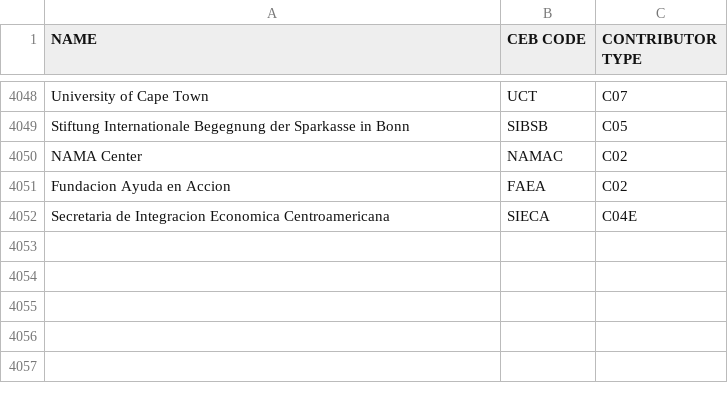
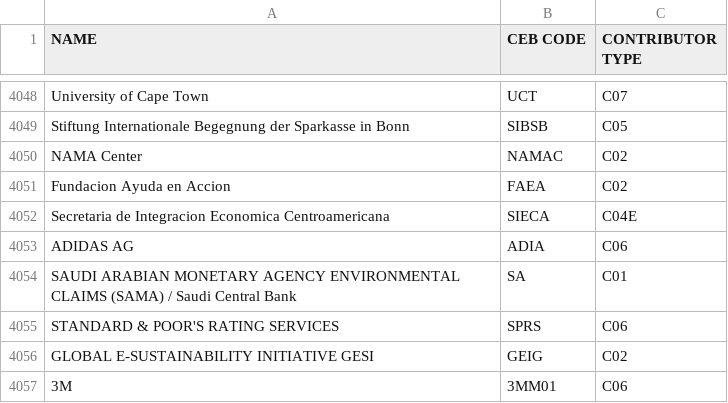
Before and after one commit to CEB-HLCM/FS-Public-Codes, a CSV file: DONORS.csv, drawn as a sheet; only a part is shown, gaps mark what is left out.

Commit message:
Updated DONORS

```diff
--- a/DONORS.csv
+++ b/DONORS.csv
@@ -4054 +4054,6 @@ Fundacion Ayuda en Accion,FAEA,C02
 Secretaria de Integracion Economica Centroamericana,SIECA,C04E
+ADIDAS AG,ADIA,C06
+SAUDI ARABIAN MONETARY AGENCY ENVIRONMENTAL CLAIMS (SAMA) / Saudi Central Bank,SA,C01
+STANDARD & POOR'S RATING SERVICES,SPRS,C06
+GLOBAL E-SUSTAINABILITY INITIATIVE GESI,GEIG,C02
+3M,3MM01,C06
```
